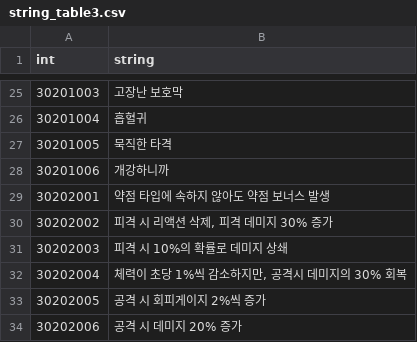
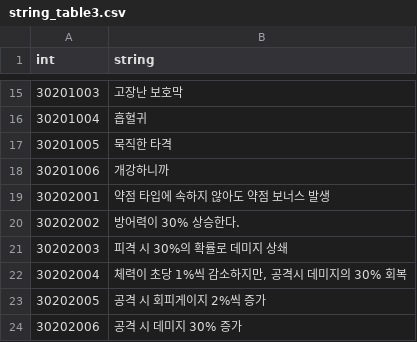
Before and after one commit to rockdo4/ProjectGM, a CSV file: Assets/Resources/tables/string_table3.csv, drawn as a sheet; only a part is shown, gaps mark what is left out; addresses are those after the commit; the diff covers the shown part only; the diff names each change by its address in the sheet, - before the commit and + after, or states it on an @@ line.

Commit message:
<데이터 테이블 갱신>
armor_table.csv, skill_table.csv, skillcode_table.csv, string_table2.csv, string_table3.csv, string_table6.csv 갱신.

Skill
 - 시작 시 플레이어 스탯을 가져올 Init 함수 추가.

```diff
--- a/Assets/Resources/tables/string_table3.csv
+++ b/Assets/Resources/tables/string_table3.csv
-B20 (string): 피격 시 리액션 삭제, 피격 데미지 30% 증가
+B20 (string): 방어력이 30% 상승한다.
-B21 (string): 피격 시 10%의 확률로 데미지 상쇄
+B21 (string): 피격 시 30%의 확률로 데미지 상쇄
-B24 (string): 공격 시 데미지 20% 증가
+B24 (string): 공격 시 데미지 30% 증가
```
Also changed, not shown: 10 removed rows and 10 edited cells elsewhere in this file, Assets/Resources/tables/armor_table.csv, Assets/Resources/tables/skill_table.csv, 5 other files.
